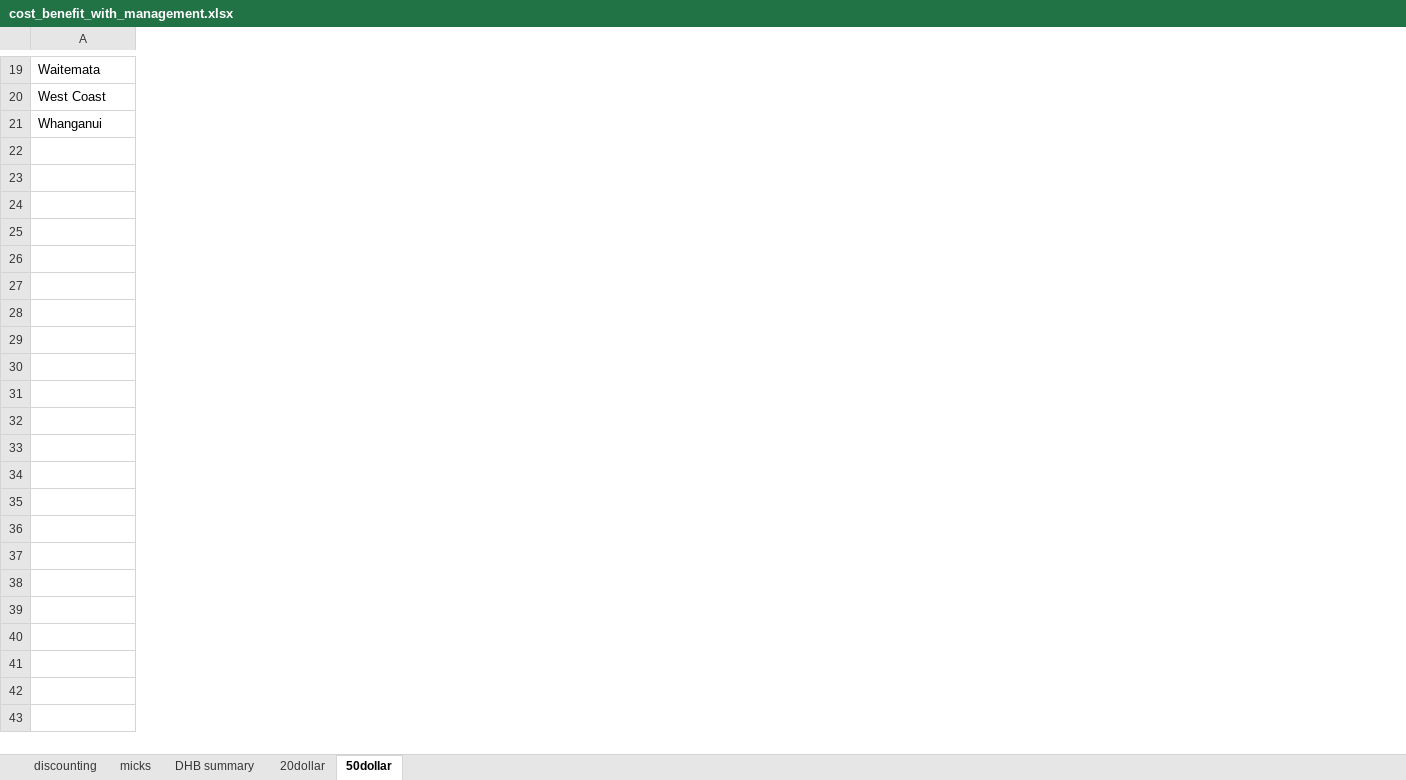
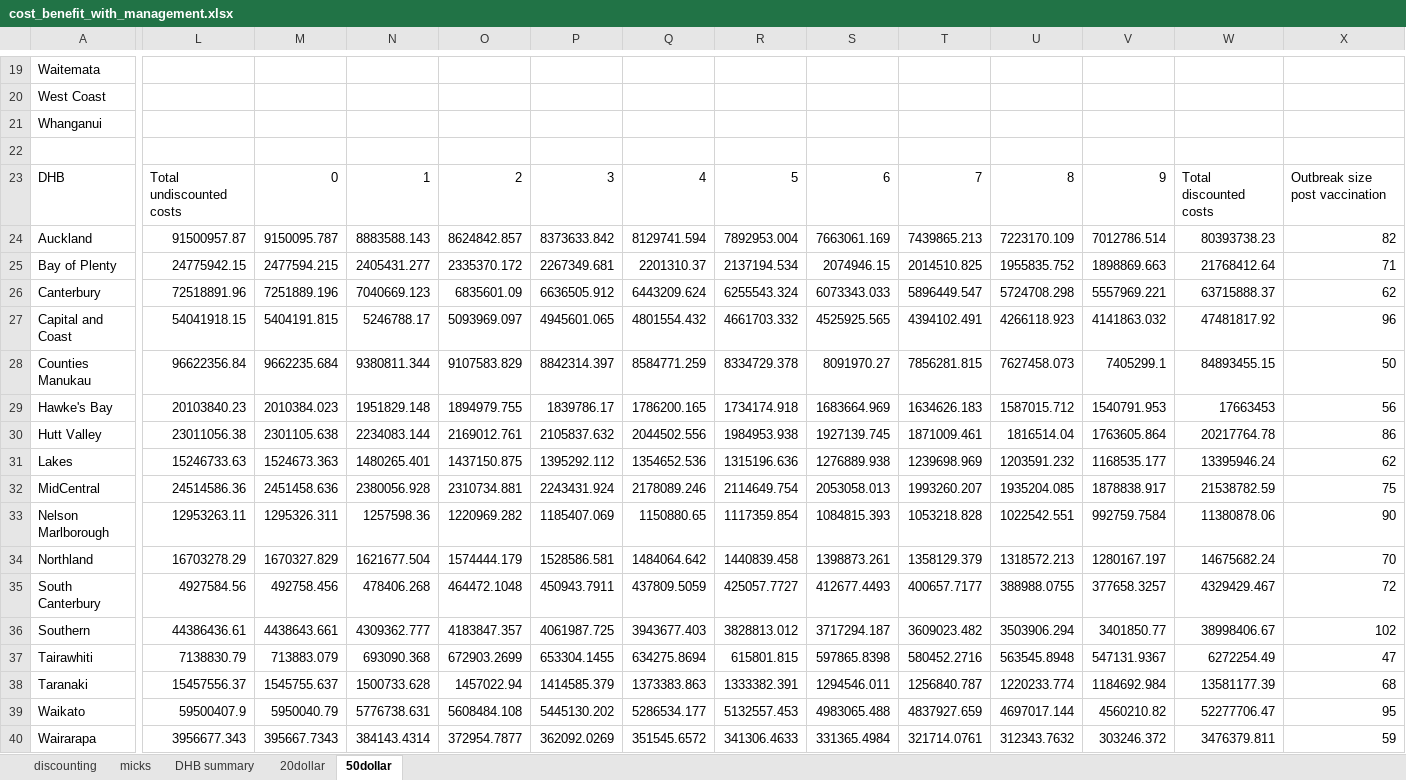
Before and after one commit to jmarshallnz/measles, an Excel workbook: cost_benefit_with_management.xlsx, sheet 50dollar, drawn as a sheet; only a part is shown, gaps mark what is left out; values as stored, in another font and other column widths than the file's, no borders; rows hold the shown columns only; the diff covers the shown part only; the diff names each change by its address in the sheet, - before the commit and + after, or states it on an @@ line.

```diff
--- a/cost_benefit_with_management.xlsx (sheet 50dollar)
+++ b/cost_benefit_with_management.xlsx (sheet 50dollar)
+column L, empty
+column M, empty
+column N, empty
+column O, empty
+column P, empty
+column Q, empty
+column R, empty
+column S, empty
+column T, empty
+column U, empty
+column V, empty
+column W, empty
+column X, empty
+row 22: (empty)
+row 23: DHB | Total undiscounted costs | 0 | 1 | 2 | 3 | 4 | 5 | 6 | 7 | 8 | 9 | Total discounted costs | Outbreak size post vaccination
+row 24: Auckland | 91500957.87 | 9150095.787 | 8883588.143 | 8624842.857 | 8373633.842 | 8129741.594 | 7892953.004 | 7663061.169 | 7439865.213 | 7223170.109 | 7012786.514 | 80393738.23 | 82
+row 25: Bay of Plenty | 24775942.15 | 2477594.215 | 2405431.277 | 2335370.172 | 2267349.681 | 2201310.37 | 2137194.534 | 2074946.15 | 2014510.825 | 1955835.752 | 1898869.663 | 21768412.64 | 71
+row 26: Canterbury | 72518891.96 | 7251889.196 | 7040669.123 | 6835601.09 | 6636505.912 | 6443209.624 | 6255543.324 | 6073343.033 | 5896449.547 | 5724708.298 | 5557969.221 | 63715888.37 | 62
+row 27: Capital and Coast | 54041918.15 | 5404191.815 | 5246788.17 | 5093969.097 | 4945601.065 | 4801554.432 | 4661703.332 | 4525925.565 | 4394102.491 | 4266118.923 | 4141863.032 | 47481817.92 | 96
+row 28: Counties Manukau | 96622356.84 | 9662235.684 | 9380811.344 | 9107583.829 | 8842314.397 | 8584771.259 | 8334729.378 | 8091970.27 | 7856281.815 | 7627458.073 | 7405299.1 | 84893455.15 | 50
+row 29: Hawke's Bay | 20103840.23 | 2010384.023 | 1951829.148 | 1894979.755 | 1839786.17 | 1786200.165 | 1734174.918 | 1683664.969 | 1634626.183 | 1587015.712 | 1540791.953 | 17663453 | 56
+row 30: Hutt Valley | 23011056.38 | 2301105.638 | 2234083.144 | 2169012.761 | 2105837.632 | 2044502.556 | 1984953.938 | 1927139.745 | 1871009.461 | 1816514.04 | 1763605.864 | 20217764.78 | 86
+row 31: Lakes | 15246733.63 | 1524673.363 | 1480265.401 | 1437150.875 | 1395292.112 | 1354652.536 | 1315196.636 | 1276889.938 | 1239698.969 | 1203591.232 | 1168535.177 | 13395946.24 | 62
+row 32: MidCentral | 24514586.36 | 2451458.636 | 2380056.928 | 2310734.881 | 2243431.924 | 2178089.246 | 2114649.754 | 2053058.013 | 1993260.207 | 1935204.085 | 1878838.917 | 21538782.59 | 75
+row 33: Nelson Marlborough | 12953263.11 | 1295326.311 | 1257598.36 | 1220969.282 | 1185407.069 | 1150880.65 | 1117359.854 | 1084815.393 | 1053218.828 | 1022542.551 | 992759.7584 | 11380878.06 | 90
+row 34: Northland | 16703278.29 | 1670327.829 | 1621677.504 | 1574444.179 | 1528586.581 | 1484064.642 | 1440839.458 | 1398873.261 | 1358129.379 | 1318572.213 | 1280167.197 | 14675682.24 | 70
+row 35: South Canterbury | 4927584.56 | 492758.456 | 478406.268 | 464472.1048 | 450943.7911 | 437809.5059 | 425057.7727 | 412677.4493 | 400657.7177 | 388988.0755 | 377658.3257 | 4329429.467 | 72
+row 36: Southern | 44386436.61 | 4438643.661 | 4309362.777 | 4183847.357 | 4061987.725 | 3943677.403 | 3828813.012 | 3717294.187 | 3609023.482 | 3503906.294 | 3401850.77 | 38998406.67 | 102
+row 37: Tairawhiti | 7138830.79 | 713883.079 | 693090.368 | 672903.2699 | 653304.1455 | 634275.8694 | 615801.815 | 597865.8398 | 580452.2716 | 563545.8948 | 547131.9367 | 6272254.49 | 47
+row 38: Taranaki | 15457556.37 | 1545755.637 | 1500733.628 | 1457022.94 | 1414585.379 | 1373383.863 | 1333382.391 | 1294546.011 | 1256840.787 | 1220233.774 | 1184692.984 | 13581177.39 | 68
+row 39: Waikato | 59500407.9 | 5950040.79 | 5776738.631 | 5608484.108 | 5445130.202 | 5286534.177 | 5132557.453 | 4983065.488 | 4837927.659 | 4697017.144 | 4560210.82 | 52277706.47 | 95
+row 40: Wairarapa | 3956677.343 | 395667.7343 | 384143.4314 | 372954.7877 | 362092.0269 | 351545.6572 | 341306.4633 | 331365.4984 | 321714.0761 | 312343.7632 | 303246.372 | 3476379.811 | 59
```
Also changed, not shown: 3 added rows and 23 added columns elsewhere in this sheet, sheet 20dollar, sheet micks, 30 other files.
